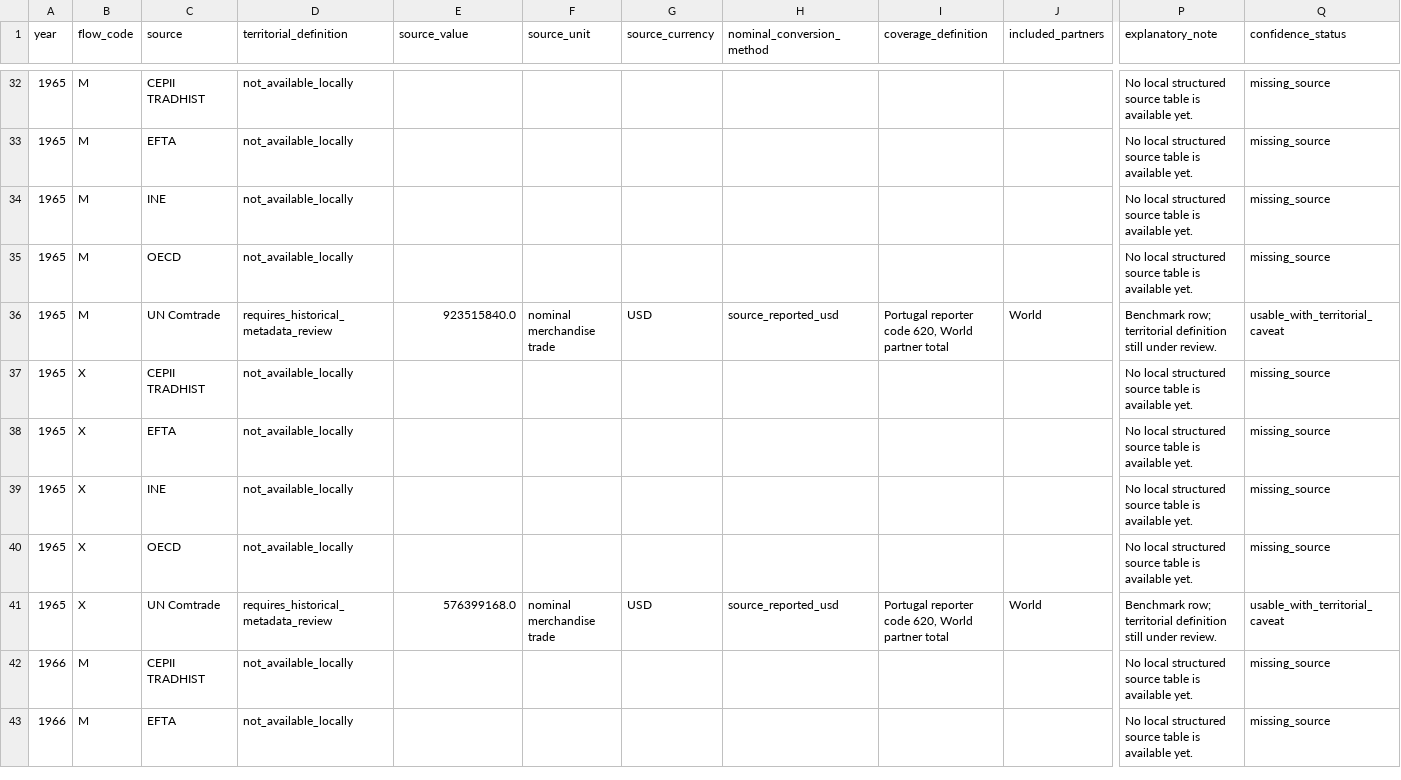
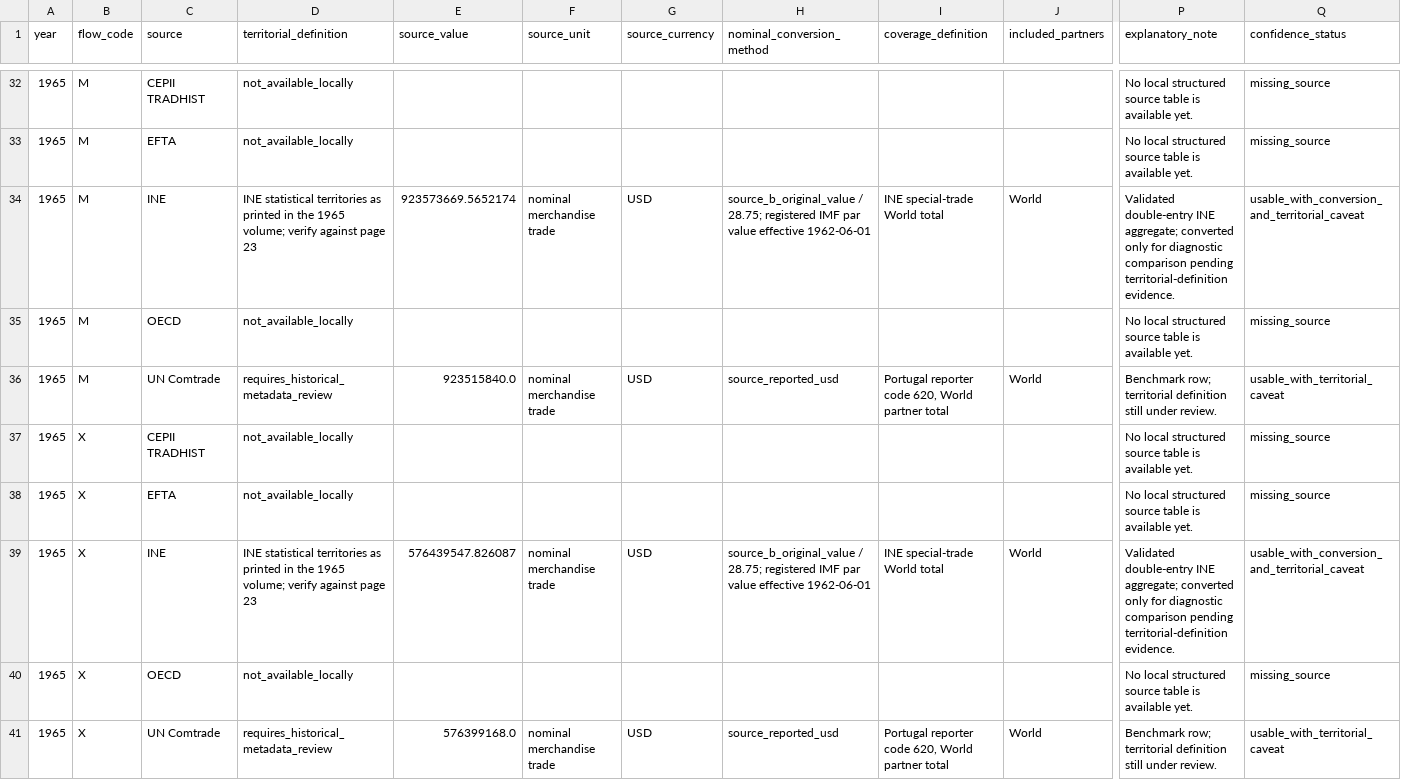
Before and after one commit to DiogoRibeiro7/portugal-external-growth-1960-1973, a CSV file: data/interim/live/trade_source_comparison.csv, drawn as a sheet; only a part is shown, gaps mark what is left out; the shorter side is filled out with more unchanged rows; the diff names each change by its address in the sheet, - before the commit and + after, or states it on an @@ line.

```diff
--- a/data/interim/live/trade_source_comparison.csv
+++ b/data/interim/live/trade_source_comparison.csv
-D34 (territorial_definition): not_available_locally
+D34 (territorial_definition): INE statistical territories as printed in the 1965 volume; verify against page 23
-E34 (source_value): (empty)
+E34 (source_value): 923573669.5652174
-F34 (source_unit): (empty)
+F34 (source_unit): nominal merchandise trade
-G34 (source_currency): (empty)
+G34 (source_currency): USD
-H34 (nominal_conversion_method): (empty)
+H34 (nominal_conversion_method): source_b_original_value / 28.75; registered IMF par value effective 1962-06-01
-I34 (coverage_definition): (empty)
+I34 (coverage_definition): INE special-trade World total
-J34 (included_partners): (empty)
+J34 (included_partners): World
-P34 (explanatory_note): No local structured source table is available yet.
+P34 (explanatory_note): Validated double-entry INE aggregate; converted only for diagnostic comparison pending territorial-definition evidence.
-Q34 (confidence_status): missing_source
+Q34 (confidence_status): usable_with_conversion_and_territorial_caveat
-D39 (territorial_definition): not_available_locally
+D39 (territorial_definition): INE statistical territories as printed in the 1965 volume; verify against page 23
-E39 (source_value): (empty)
+E39 (source_value): 576439547.826087
-F39 (source_unit): (empty)
+F39 (source_unit): nominal merchandise trade
-G39 (source_currency): (empty)
+G39 (source_currency): USD
-H39 (nominal_conversion_method): (empty)
+H39 (nominal_conversion_method): source_b_original_value / 28.75; registered IMF par value effective 1962-06-01
-I39 (coverage_definition): (empty)
+I39 (coverage_definition): INE special-trade World total
-J39 (included_partners): (empty)
+J39 (included_partners): World
-P39 (explanatory_note): No local structured source table is available yet.
+P39 (explanatory_note): Validated double-entry INE aggregate; converted only for diagnostic comparison pending territorial-definition evidence.
-Q39 (confidence_status): missing_source
+Q39 (confidence_status): usable_with_conversion_and_territorial_caveat
```
Also changed, not shown: data/interim/live/ine_aggregate_transcription_discrepancies.csv, data/manual/transcriptions/pass_2/ine_aggregate_transcription_pass_2.csv, 37 other files.
